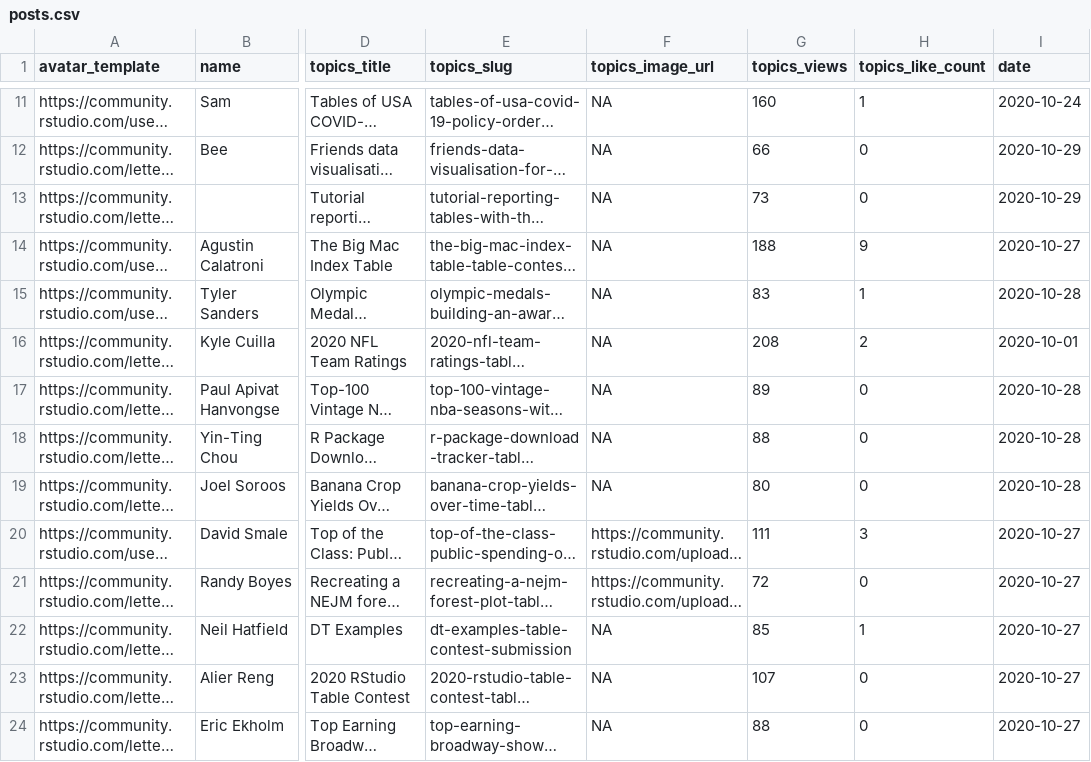
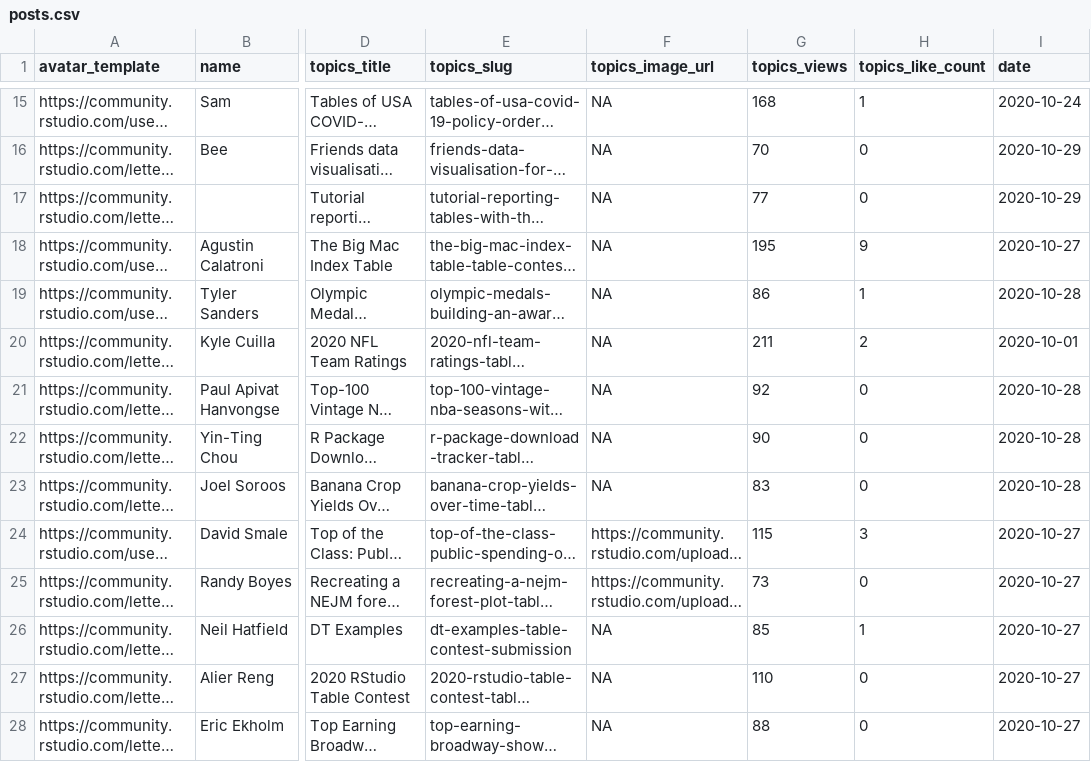
Before and after one commit to gkaramanis/table-contest, a CSV file: data/posts.csv, drawn as a sheet; only a part is shown, gaps mark what is left out; long unchanged cells end in …; addresses are those after the commit; the diff covers the shown part only; the diff names each change by its address in the sheet, - before the commit and + after, or states it on an @@ line.

```diff
--- a/data/posts.csv
+++ b/data/posts.csv
-G15 (topics_views): 160
+G15 (topics_views): 168
-G16 (topics_views): 66
+G16 (topics_views): 70
-G17 (topics_views): 73
+G17 (topics_views): 77
-G18 (topics_views): 188
+G18 (topics_views): 195
-G19 (topics_views): 83
+G19 (topics_views): 86
-G20 (topics_views): 208
+G20 (topics_views): 211
-G21 (topics_views): 89
+G21 (topics_views): 92
-G22 (topics_views): 88
+G22 (topics_views): 90
-G23 (topics_views): 80
+G23 (topics_views): 83
-G24 (topics_views): 111
+G24 (topics_views): 115
-G25 (topics_views): 72
+G25 (topics_views): 73
-G27 (topics_views): 107
+G27 (topics_views): 110
```
Also changed, not shown: 4 added rows, 4 removed rows and 12 edited cells elsewhere in this file, data/posters.csv, 1 other file.
